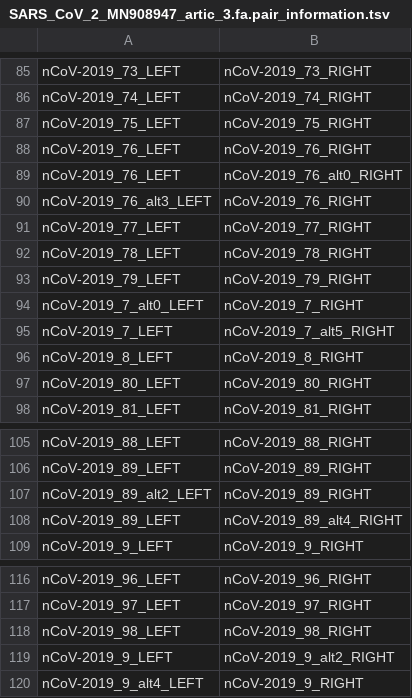
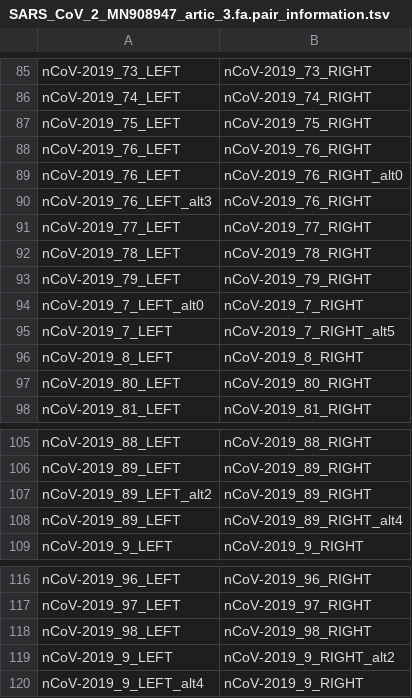
Before and after one commit to INSaFLU/docker, a TSV file: components/insaflu-server/software/trimmomatic/adapters/SARS_CoV_2_MN908947_artic_3.fa.pair_information.tsv, drawn as a sheet; only a part is shown, gaps mark what is left out; the diff covers the shown part only.

```diff
--- a/components/insaflu-server/software/trimmomatic/adapters/SARS_CoV_2_MN908947_artic_3.fa.pair_information.tsv
+++ b/components/insaflu-server/software/trimmomatic/adapters/SARS_CoV_2_MN908947_artic_3.fa.pair_information.tsv
@@ -88,4 +88,4 @@ nCoV-2019_75_LEFT	nCoV-2019_75_RIGHT
 nCoV-2019_76_LEFT	nCoV-2019_76_RIGHT
-nCoV-2019_76_LEFT	nCoV-2019_76_alt0_RIGHT
-nCoV-2019_76_alt3_LEFT	nCoV-2019_76_RIGHT
+nCoV-2019_76_LEFT	nCoV-2019_76_RIGHT_alt0
+nCoV-2019_76_LEFT_alt3	nCoV-2019_76_RIGHT
 nCoV-2019_77_LEFT	nCoV-2019_77_RIGHT
@@ -93,4 +93,4 @@ nCoV-2019_78_LEFT	nCoV-2019_78_RIGHT
 nCoV-2019_79_LEFT	nCoV-2019_79_RIGHT
-nCoV-2019_7_alt0_LEFT	nCoV-2019_7_RIGHT
-nCoV-2019_7_LEFT	nCoV-2019_7_alt5_RIGHT
+nCoV-2019_7_LEFT_alt0	nCoV-2019_7_RIGHT
+nCoV-2019_7_LEFT	nCoV-2019_7_RIGHT_alt5
 nCoV-2019_8_LEFT	nCoV-2019_8_RIGHT
@@ -106,4 +106,4 @@ nCoV-2019_88_LEFT	nCoV-2019_88_RIGHT
 nCoV-2019_89_LEFT	nCoV-2019_89_RIGHT
-nCoV-2019_89_alt2_LEFT	nCoV-2019_89_RIGHT
-nCoV-2019_89_LEFT	nCoV-2019_89_alt4_RIGHT
+nCoV-2019_89_LEFT_alt2	nCoV-2019_89_RIGHT
+nCoV-2019_89_LEFT	nCoV-2019_89_RIGHT_alt4
 nCoV-2019_9_LEFT	nCoV-2019_9_RIGHT
@@ -118,3 +118,3 @@ nCoV-2019_97_LEFT	nCoV-2019_97_RIGHT
 nCoV-2019_98_LEFT	nCoV-2019_98_RIGHT
-nCoV-2019_9_LEFT	nCoV-2019_9_alt2_RIGHT
-nCoV-2019_9_alt4_LEFT	nCoV-2019_9_RIGHT
+nCoV-2019_9_LEFT	nCoV-2019_9_RIGHT_alt2
+nCoV-2019_9_LEFT_alt4	nCoV-2019_9_RIGHT
```
Also changed, not shown: 14 edited cells elsewhere in this file.
